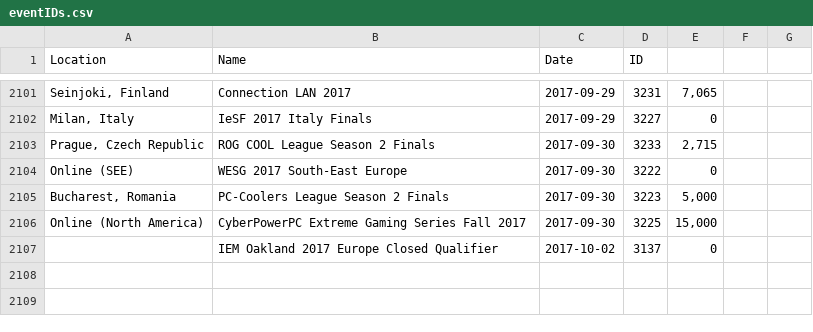
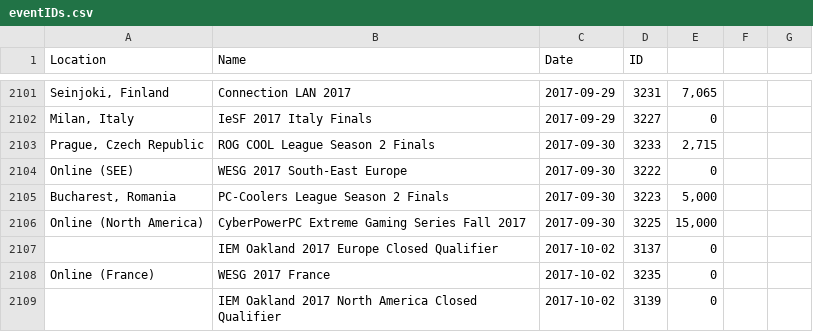
Before and after one commit to Liam-F/HLTV-Scraper, a CSV file: csv/eventIDs.csv, drawn as a sheet; only a part is shown, gaps mark what is left out.

```diff
--- a/csv/eventIDs.csv
+++ b/csv/eventIDs.csv
@@ -2107 +2107,3 @@ Online (North America),CyberPowerPC Extreme Gaming Series Fall 2017,2017-09-30,3
 ,IEM Oakland 2017 Europe Closed Qualifier,2017-10-02,3137,0
+Online (France),WESG 2017 France,2017-10-02,3235,0
+,IEM Oakland 2017 North America Closed Qualifier,2017-10-02,3139,0
```
Also changed, not shown: csv/completedEvents.csv, csv/eventPrizes.csv, 5 other files.
